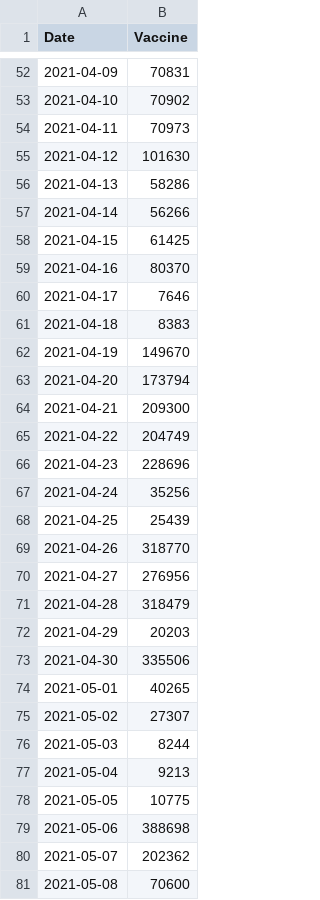
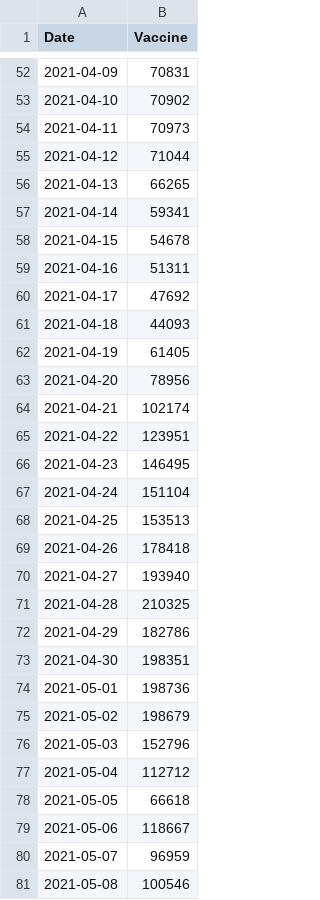
Before and after one commit to juniorliu95/COVID_fear, a CSV file: data/vaccine_daily.csv, drawn as a sheet; only a part is shown, gaps mark what is left out; the diff covers the shown part only.

```diff
--- a/data/vaccine_daily.csv
+++ b/data/vaccine_daily.csv
@@ -54,28 +54,28 @@ Date,Vaccine
 2021-04-11,70973
-2021-04-12,101630
-2021-04-13,58286
-2021-04-14,56266
-2021-04-15,61425
-2021-04-16,80370
-2021-04-17,7646
-2021-04-18,8383
-2021-04-19,149670
-2021-04-20,173794
-2021-04-21,209300
-2021-04-22,204749
-2021-04-23,228696
-2021-04-24,35256
-2021-04-25,25439
-2021-04-26,318770
-2021-04-27,276956
-2021-04-28,318479
-2021-04-29,20203
-2021-04-30,335506
-2021-05-01,40265
-2021-05-02,27307
-2021-05-03,8244
-2021-05-04,9213
-2021-05-05,10775
-2021-05-06,388698
-2021-05-07,202362
-2021-05-08,70600
+2021-04-12,71044
+2021-04-13,66265
+2021-04-14,59341
+2021-04-15,54678
+2021-04-16,51311
+2021-04-17,47692
+2021-04-18,44093
+2021-04-19,61405
+2021-04-20,78956
+2021-04-21,102174
+2021-04-22,123951
+2021-04-23,146495
+2021-04-24,151104
+2021-04-25,153513
+2021-04-26,178418
+2021-04-27,193940
+2021-04-28,210325
+2021-04-29,182786
+2021-04-30,198351
+2021-05-01,198736
+2021-05-02,198679
+2021-05-03,152796
+2021-05-04,112712
+2021-05-05,66618
+2021-05-06,118667
+2021-05-07,96959
+2021-05-08,100546
```
Also changed, not shown: 47 edited cells elsewhere in this file, 5 other files.
